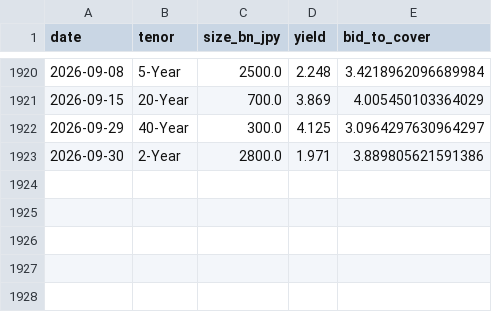
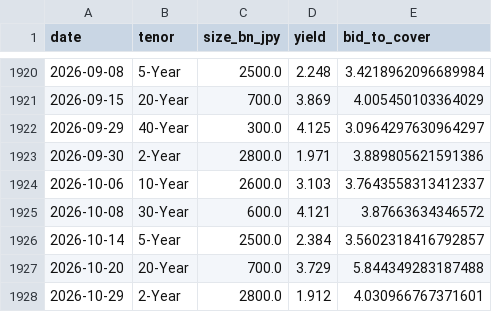
Before and after one commit to smileys21/Global-Bond-Holdings, a CSV file: data/jgb_auctions.csv, drawn as a sheet; only a part is shown, gaps mark what is left out; the diff names each change by its address in the sheet, - before the commit and + after, or states it on an @@ line.

```diff
--- a/data/jgb_auctions.csv
+++ b/data/jgb_auctions.csv
+row 1924: 2026-10-06 | 10-Year | 2600.0 | 3.103 | 3.7643558313412337
+row 1925: 2026-10-08 | 30-Year | 600.0 | 4.121 | 3.87663634346572
+row 1926: 2026-10-14 | 5-Year | 2500.0 | 2.384 | 3.5602318416792857
+row 1927: 2026-10-20 | 20-Year | 700.0 | 3.729 | 5.844349283187488
+row 1928: 2026-10-29 | 2-Year | 2800.0 | 1.912 | 4.030966767371601
```
